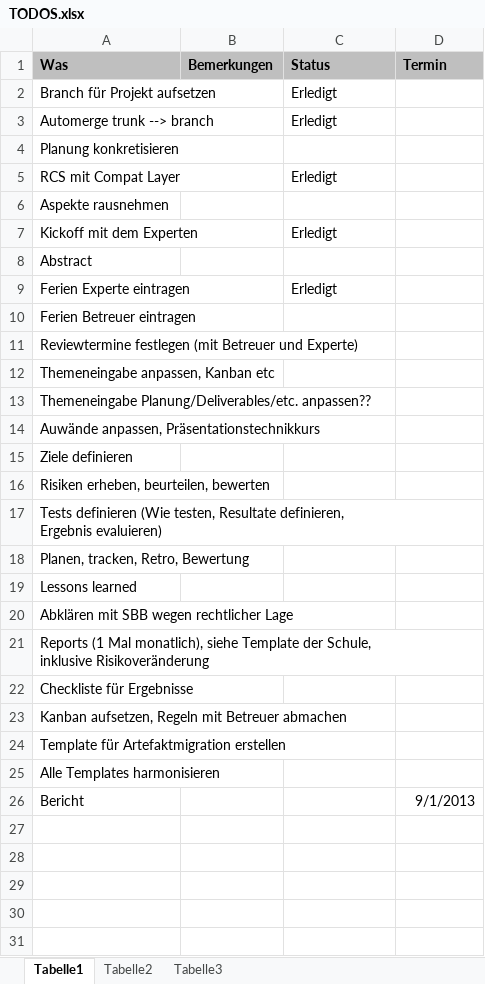
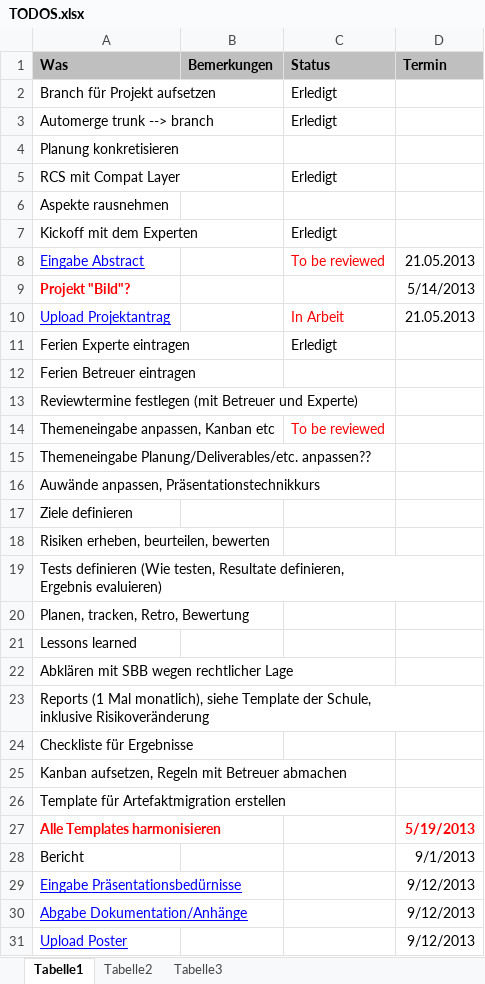
Before and after one commit to MikeR13/MAS, an Excel workbook: Planung/TODOS.xlsx, sheet Tabelle1, drawn as a sheet; values as stored, in another font and other column widths than the file's, no borders; removed rows and columns are numbered as before the commit, all else as after; the diff names each change by its address in the sheet, - before the commit and + after, or states it on an @@ line.

Commit message:
Projektantrag, TODOS angepasst

```diff
--- a/Planung/TODOS.xlsx (sheet Tabelle1)
+++ b/Planung/TODOS.xlsx (sheet Tabelle1)
-row 8: Abstract
+row 8: Eingabe Abstract |  | To be reviewed | 21.05.2013
+row 9: Projekt "Bild"? |  |  | 5/14/2013
+row 10: Upload Projektantrag |  | In Arbeit | 21.05.2013
-C14 (Status): (empty)
+C14 (Status): To be reviewed
@@ A27 bold: off → on, text colour: black → #FF0000 @@
-D27 (Termin): (empty)
+D27 (Termin): 5/19/2013
+row 29: Eingabe Präsentationsbedürnisse |  |  | 9/12/2013
+row 30: Abgabe Dokumentation/Anhänge |  |  | 9/12/2013
+row 31: Upload Poster |  |  | 9/12/2013
```
Also changed, not shown: Planung/Geleistete Arbeiten.xlsx, Planung/Planung.xlsx, 2 other files.
